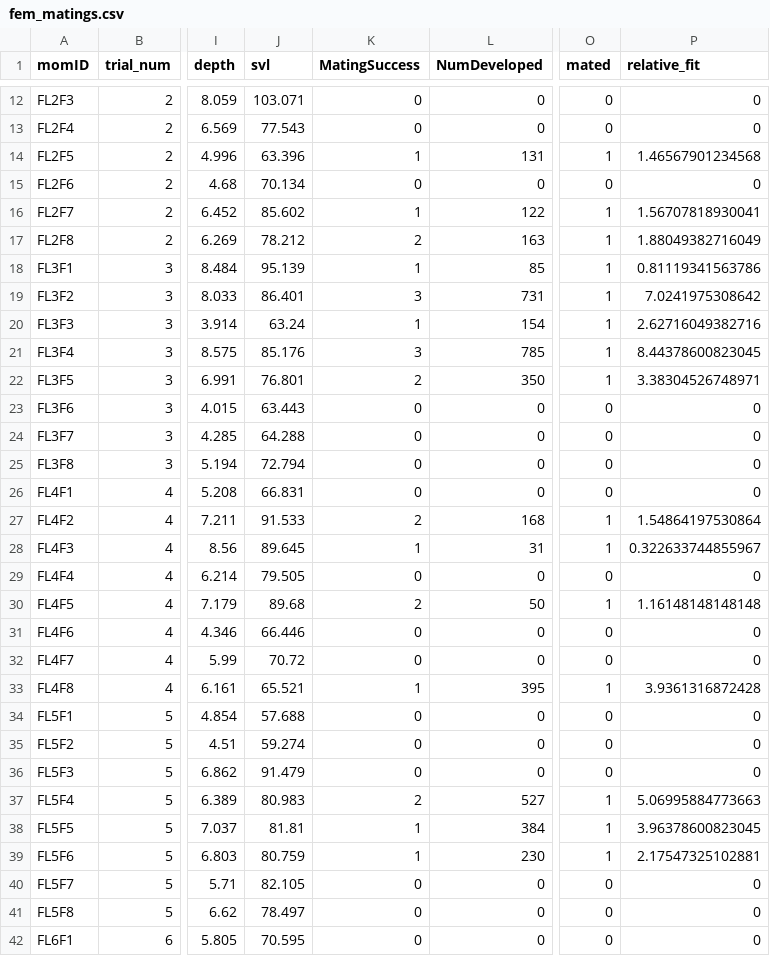
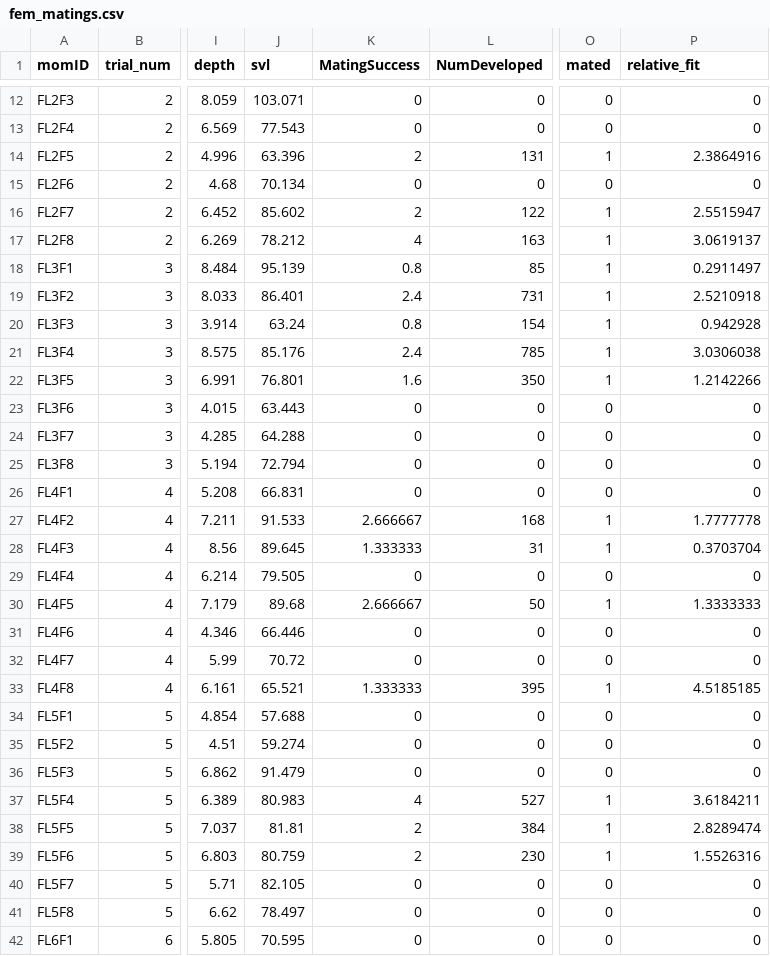
Before and after one commit to flanagan-lab/pipefish_sbge, a CSV file: syngnathus/docs/plot_data/fem_matings.csv, drawn as a sheet; only a part is shown, gaps mark what is left out; the diff covers the shown part only; the diff names each change by its address in the sheet, - before the commit and + after, or states it on an @@ line.

```diff
--- a/syngnathus/docs/plot_data/fem_matings.csv
+++ b/syngnathus/docs/plot_data/fem_matings.csv
-K14 (MatingSuccess): 1
+K14 (MatingSuccess): 2
-P14 (relative_fit): 1.46567901234568
+P14 (relative_fit): 2.3864916
-K16 (MatingSuccess): 1
+K16 (MatingSuccess): 2
-P16 (relative_fit): 1.56707818930041
+P16 (relative_fit): 2.5515947
-K17 (MatingSuccess): 2
+K17 (MatingSuccess): 4
-P17 (relative_fit): 1.88049382716049
+P17 (relative_fit): 3.0619137
-K18 (MatingSuccess): 1
+K18 (MatingSuccess): 0.8
-P18 (relative_fit): 0.81119341563786
+P18 (relative_fit): 0.2911497
-K19 (MatingSuccess): 3
+K19 (MatingSuccess): 2.4
-P19 (relative_fit): 7.0241975308642
+P19 (relative_fit): 2.5210918
-K20 (MatingSuccess): 1
+K20 (MatingSuccess): 0.8
-P20 (relative_fit): 2.62716049382716
+P20 (relative_fit): 0.942928
-K21 (MatingSuccess): 3
+K21 (MatingSuccess): 2.4
-P21 (relative_fit): 8.44378600823045
+P21 (relative_fit): 3.0306038
-K22 (MatingSuccess): 2
+K22 (MatingSuccess): 1.6
-P22 (relative_fit): 3.38304526748971
+P22 (relative_fit): 1.2142266
-K27 (MatingSuccess): 2
+K27 (MatingSuccess): 2.666667
-P27 (relative_fit): 1.54864197530864
+P27 (relative_fit): 1.7777778
-K28 (MatingSuccess): 1
+K28 (MatingSuccess): 1.333333
-P28 (relative_fit): 0.322633744855967
+P28 (relative_fit): 0.3703704
-K30 (MatingSuccess): 2
+K30 (MatingSuccess): 2.666667
-P30 (relative_fit): 1.16148148148148
+P30 (relative_fit): 1.3333333
-K33 (MatingSuccess): 1
+K33 (MatingSuccess): 1.333333
-P33 (relative_fit): 3.9361316872428
+P33 (relative_fit): 4.5185185
-K37 (MatingSuccess): 2
+K37 (MatingSuccess): 4
-P37 (relative_fit): 5.06995884773663
+P37 (relative_fit): 3.6184211
-K38:K39 (MatingSuccess): 1
+K38:K39 (MatingSuccess): 2
-P38 (relative_fit): 3.96378600823045
+P38 (relative_fit): 2.8289474
-P39 (relative_fit): 2.17547325102881
+P39 (relative_fit): 1.5526316
```
Also changed, not shown: 12 edited cells elsewhere in this file, syngnathus/docs/plot_data/mal_matings.csv.
